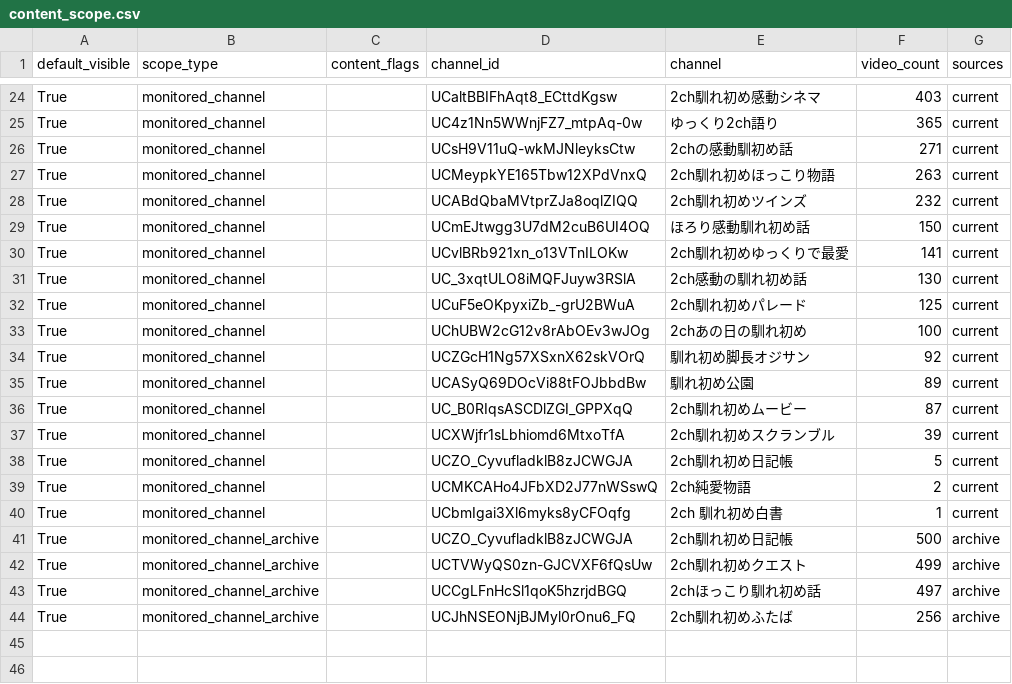
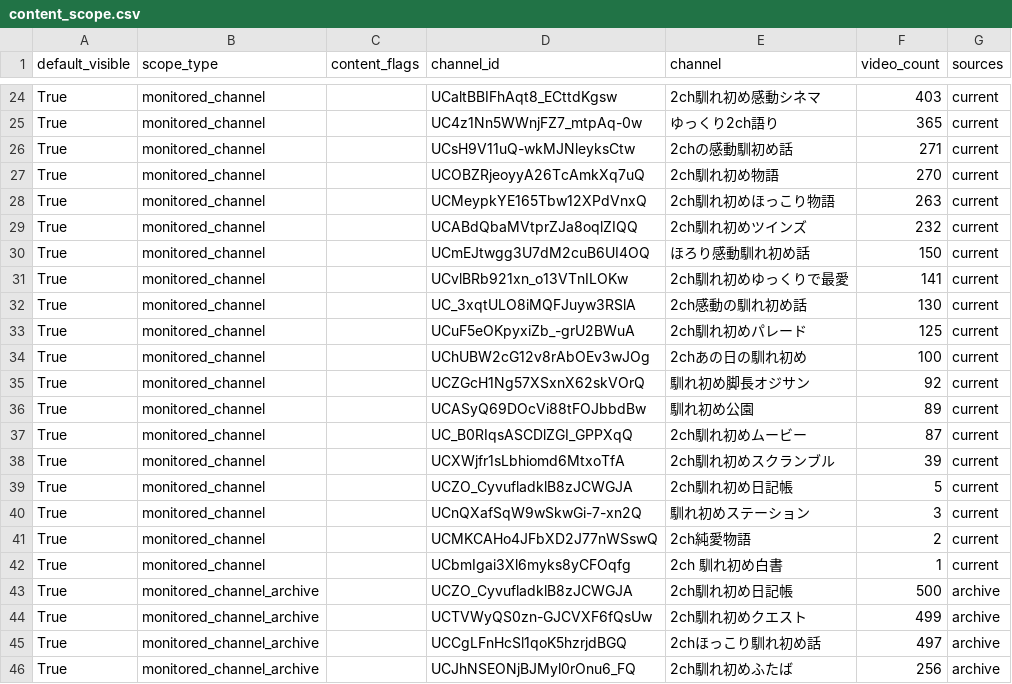
Before and after one commit to japonismy/naresome-kikaku-research, a CSV file: reports/content_scope.csv, drawn as a sheet; only a part is shown, gaps mark what is left out; the diff names each change by its address in the sheet, - before the commit and + after, or states it on an @@ line.

```diff
--- a/reports/content_scope.csv
+++ b/reports/content_scope.csv
+row 27: True | monitored_channel |  | UCOBZRjeoyyA26TcAmkXq7uQ | 2ch馴れ初め物語 | 270 | current
+row 40: True | monitored_channel |  | UCnQXafSqW9wSkwGi-7-xn2Q | 馴れ初めステーション | 3 | current
```
Also changed, not shown: data_sources/baseline_competitor_channels.csv, reports/channel_scope.csv, 10 other files.
